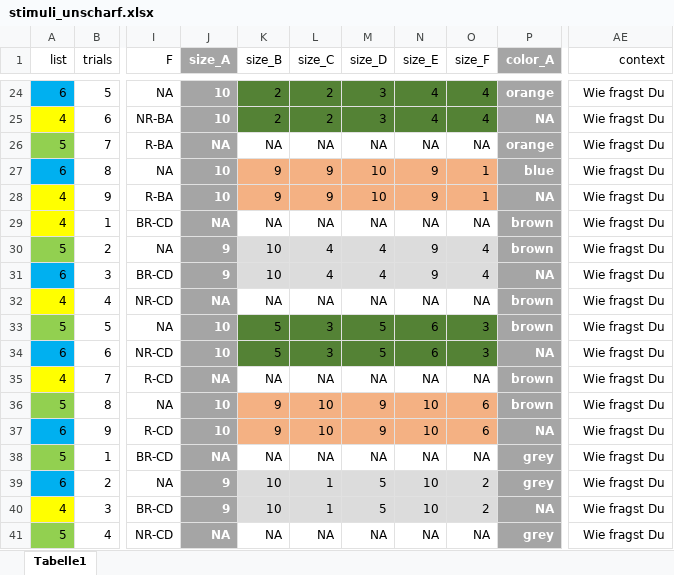
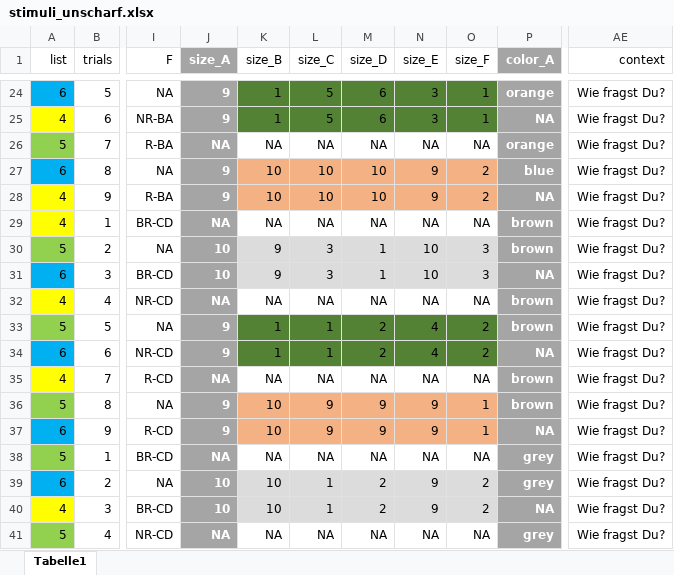
Before and after one commit to HeningWang/huashan, an Excel workbook: stimuli_unscharf.xlsx, sheet Tabelle1, drawn as a sheet; only a part is shown, gaps mark what is left out; values as stored, in another font and other column widths than the file's, no borders; conditional formats not drawn; the diff covers the shown part only; the diff names each change by its address in the sheet, - before the commit and + after, or states it on an @@ line.

```diff
--- a/stimuli_unscharf.xlsx (sheet Tabelle1)
+++ b/stimuli_unscharf.xlsx (sheet Tabelle1)
-J24:J25 (size_A): 10
+J24:J25 (size_A): 9
-K24:K25 (size_B): 2
+K24:K25 (size_B): 1
-L24:L25 (size_C): 2
+L24:L25 (size_C): 5
-M24:M25 (size_D): 3
+M24:M25 (size_D): 6
-N24:N25 (size_E): 4
+N24:N25 (size_E): 3
-O24:O25 (size_F): 4
+O24:O25 (size_F): 1
-AE24:AE41 (context): Wie fragst Du
+AE24:AE41 (context): Wie fragst Du?
-J27:J28 (size_A): 10
+J27:J28 (size_A): 9
-K27:K28 (size_B): 9
+K27:K28 (size_B): 10
-L27:L28 (size_C): 9
+L27:L28 (size_C): 10
-O27:O28 (size_F): 1
+O27:O28 (size_F): 2
-J30:J31 (size_A): 9
+J30:J31 (size_A): 10
-K30:K31 (size_B): 10
+K30:K31 (size_B): 9
-L30:L31 (size_C): 4
+L30:L31 (size_C): 3
-M30:M31 (size_D): 4
+M30:M31 (size_D): 1
-N30:N31 (size_E): 9
+N30:N31 (size_E): 10
-O30:O31 (size_F): 4
+O30:O31 (size_F): 3
-J33:J34 (size_A): 10
+J33:J34 (size_A): 9
-K33:K34 (size_B): 5
+K33:K34 (size_B): 1
-L33:L34 (size_C): 3
+L33:L34 (size_C): 1
-M33:M34 (size_D): 5
+M33:M34 (size_D): 2
-N33:N34 (size_E): 6
+N33:N34 (size_E): 4
-O33:O34 (size_F): 3
+O33:O34 (size_F): 2
-J36:J37 (size_A): 10
+J36:J37 (size_A): 9
-K36:K37 (size_B): 9
+K36:K37 (size_B): 10
-L36:L37 (size_C): 10
+L36:L37 (size_C): 9
-N36:N37 (size_E): 10
+N36:N37 (size_E): 9
-O36:O37 (size_F): 6
+O36:O37 (size_F): 1
-J39:J40 (size_A): 9
+J39:J40 (size_A): 10
-M39:M40 (size_D): 5
+M39:M40 (size_D): 2
-N39:N40 (size_E): 10
+N39:N40 (size_E): 9
```
Also changed, not shown: 1918 edited cells elsewhere in this sheet, stimuli_practice.xlsx, stimuli_scharf.xlsx, 5 other files.
